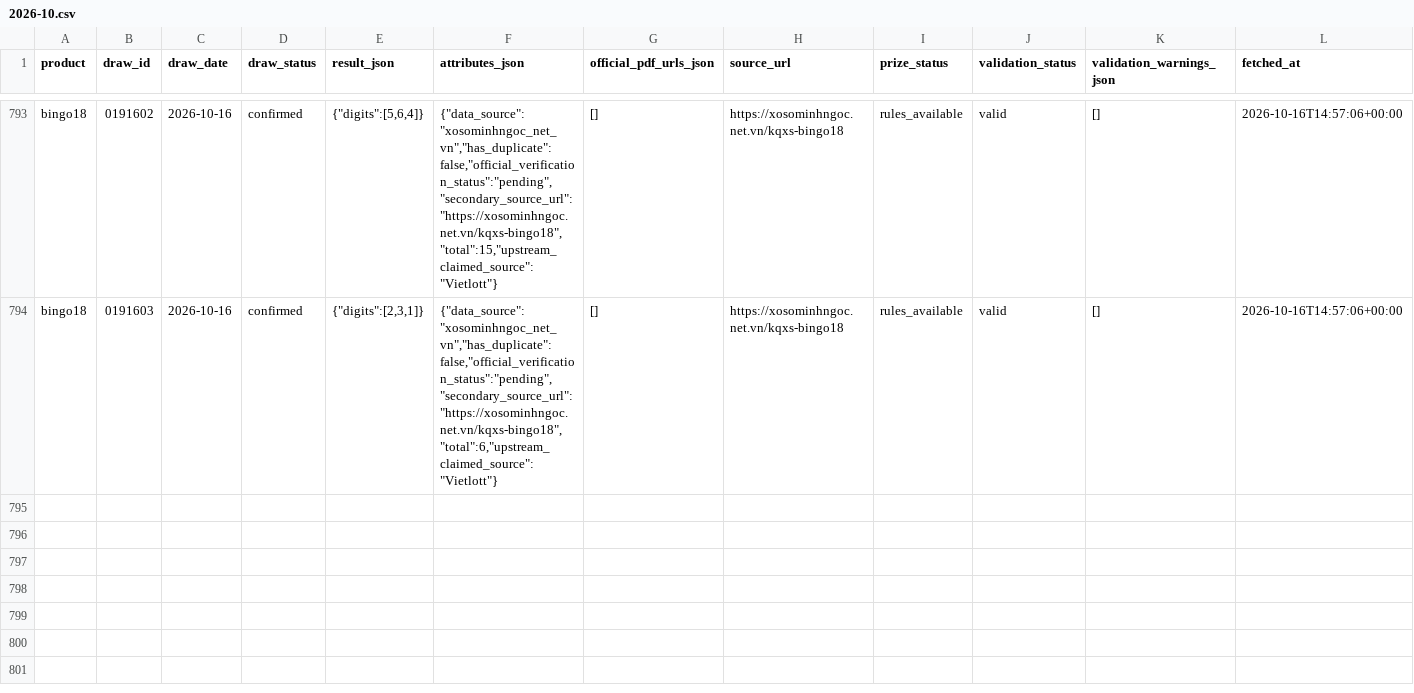
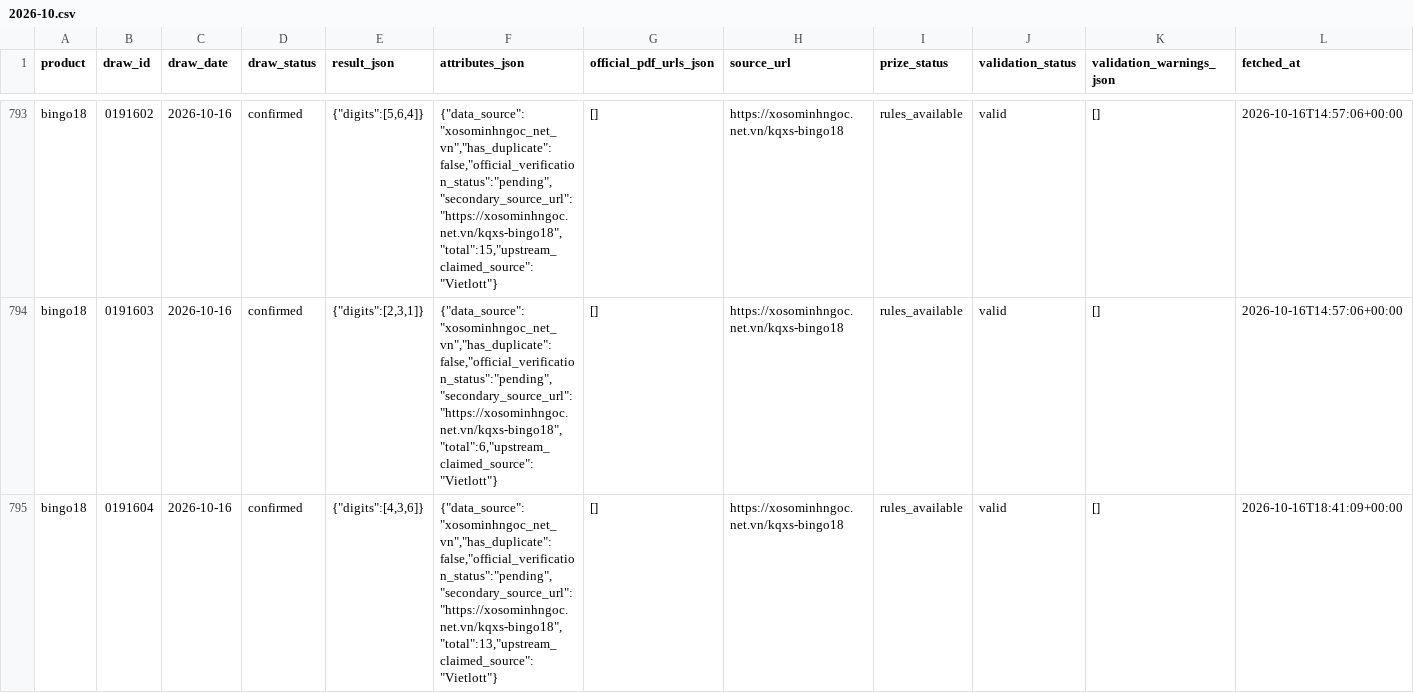
Before and after one commit to NhanAZ-Data/vietlott-research, a CSV file: datasets/draws/bingo18/2026-10.csv, drawn as a sheet; only a part is shown, gaps mark what is left out; the diff names each change by its address in the sheet, - before the commit and + after, or states it on an @@ line.

```diff
--- a/datasets/draws/bingo18/2026-10.csv
+++ b/datasets/draws/bingo18/2026-10.csv
+row 795: bingo18 | 0191604 | 2026-10-16 | confirmed | {"digits":[4,3,6]} | {"data_source":"xosominhngoc_net_vn","has_duplicate":false,"official_verification_status":"pending","secondary_source_url":"https://xosominhngoc.net.vn/kqxs-bingo18","total":13,"upstream_claimed_source":"Vietlott"} | [] | https://xosominhngoc.net.vn/kqxs-bingo18 | rules_available | valid | [] | 2026-10-16T18:41:09+00:00
```
Also changed, not shown: 3 other files.
